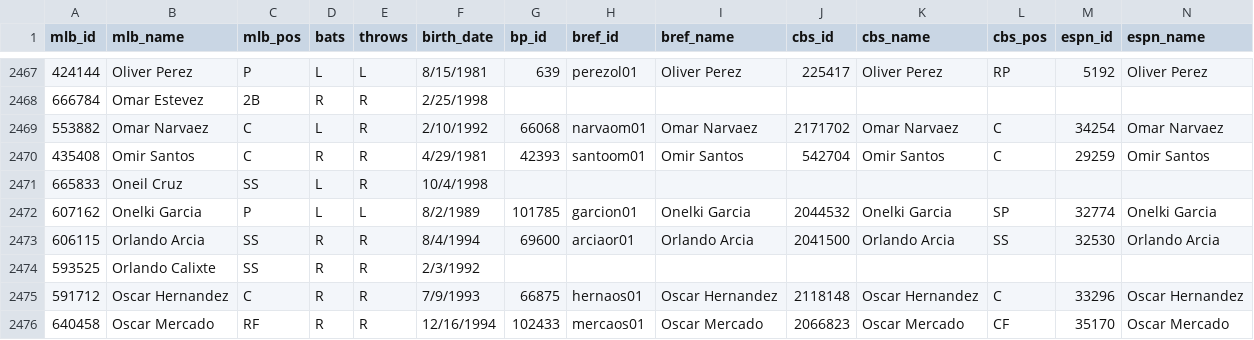
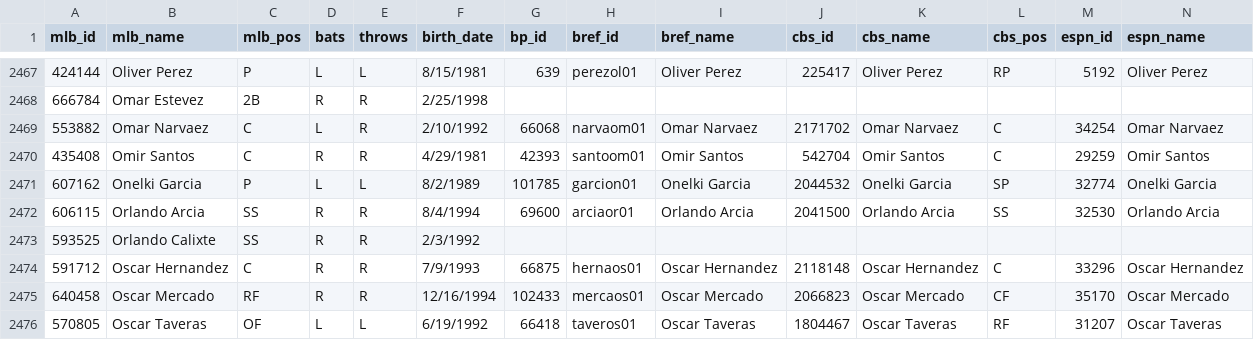
Before and after one commit to spilchen/baseball_id_db, a CSV file: master.csv, drawn as a sheet; only a part is shown, gaps mark what is left out; the shorter side is filled out with more unchanged rows; rows hold the shown columns only; the diff names each change by its address in the sheet, - before the commit and + after, or states it on an @@ line.

Commit message:
Remove duplicate Oneil Cruz

```diff
--- a/master.csv
+++ b/master.csv
-row 2471: 665833 | Oneil Cruz | SS | L | R | 10/4/1998
```
